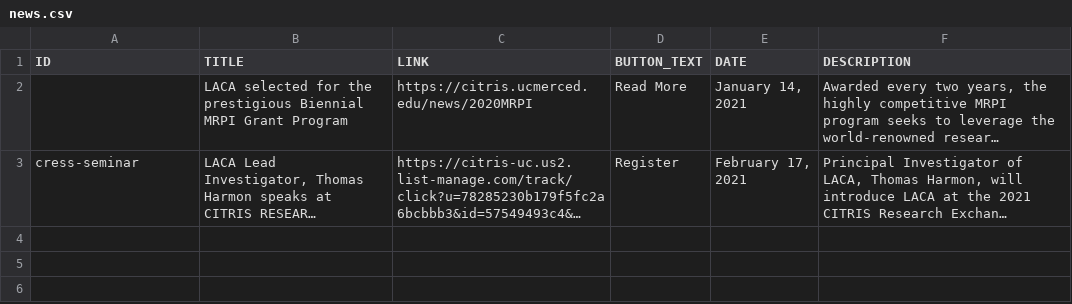
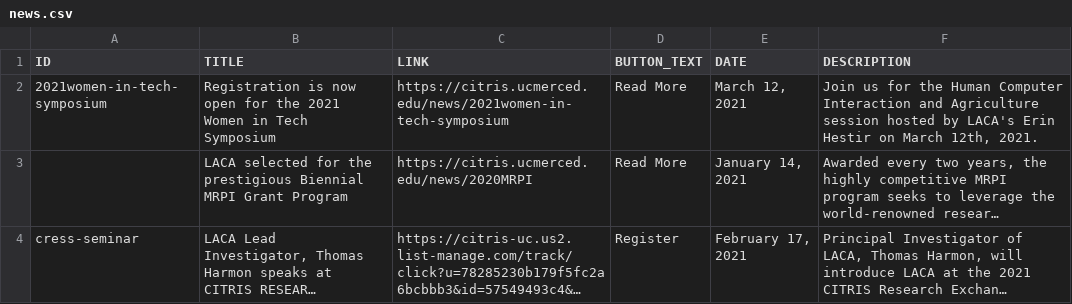
Before and after one commit to citris-ucmerced/LACA, a CSV file: news.csv, drawn as a sheet; long unchanged cells end in …; the diff names each change by its address in the sheet, - before the commit and + after, or states it on an @@ line.

Commit message:
Added women in tech symposium news

```diff
--- a/news.csv
+++ b/news.csv
+row 2: 2021women-in-tech-symposium | Registration is now open for the 2021 Women in Tech Symposium | https://citris.ucmerced.edu/news/2021women-in-tech-symposium | Read More | March 12, 2021 | Join us for the Human Computer Interaction and Agriculture session hosted by LACA's Erin Hestir on March 12th, 2021.
```
Also changed, not shown: 2 other files.
